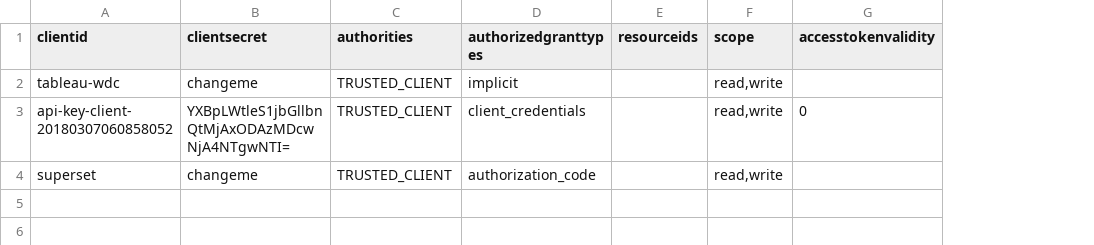
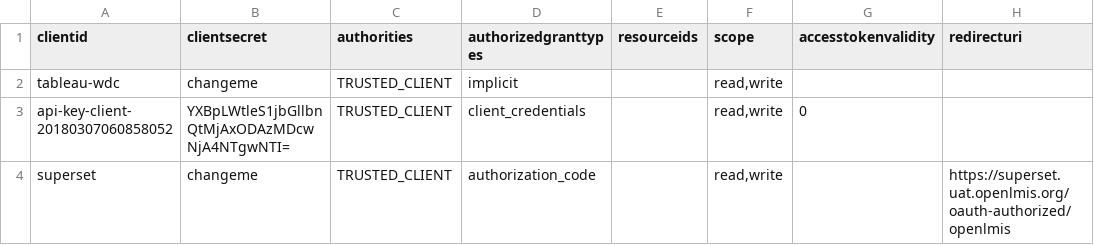
Before and after one commit to OpenLMIS/openlmis-auth, a CSV file: src/main/resources/db/demo-data/auth.oauth_client_details.csv, drawn as a sheet; the diff names each change by its address in the sheet, - before the commit and + after, or states it on an @@ line.

Commit message:
OLMIS-6761 Add default redirecturi for superset
Will later probably need to find a way to get Superset URL to insert.

```diff
--- a/src/main/resources/db/demo-data/auth.oauth_client_details.csv
+++ b/src/main/resources/db/demo-data/auth.oauth_client_details.csv
+column H (redirecturi), row 4: https://superset.uat.openlmis.org/oauth-authorized/openlmis
```
